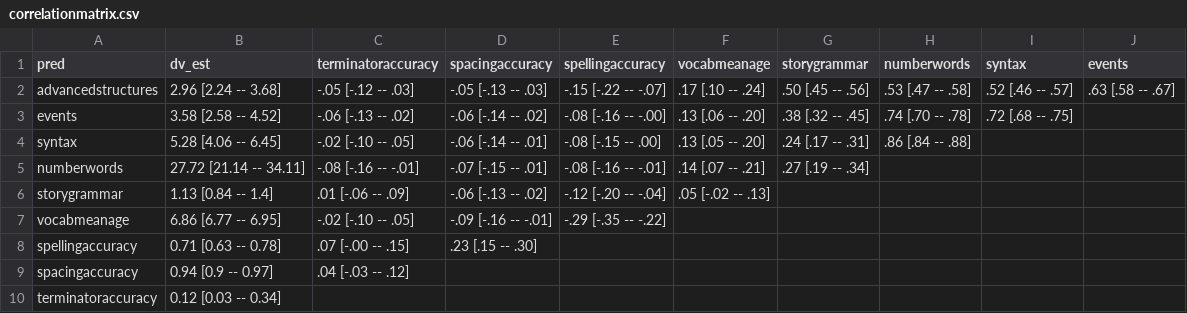
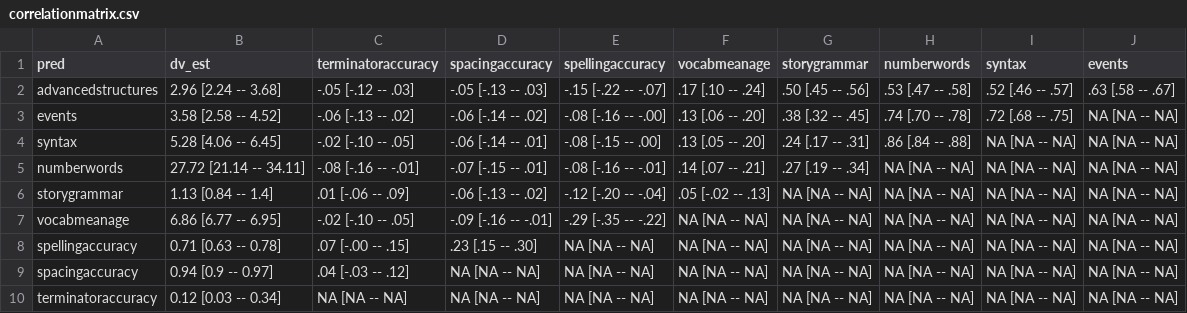
Before and after one commit to jensroes/writing-modality-development, a CSV file: rmarkdown/correlationmatrix.csv, drawn as a sheet.

Commit message:
Add masked rmarkdown

```diff
--- a/rmarkdown/correlationmatrix.csv
+++ b/rmarkdown/correlationmatrix.csv
@@ -2,9 +2,9 @@ pred,dv_est,terminatoraccuracy,spacingaccuracy,spellingaccuracy,vocabmeanage,sto
 advancedstructures,2.96 [2.24 -- 3.68],-.05 [-.12 -- .03],-.05 [-.13 -- .03],-.15 [-.22 -- -.07],.17 [.10 -- .24],.50 [.45 -- .56],.53 [.47 -- .58],.52 [.46 -- .57],.63 [.58 -- .67]
-events,3.58 [2.58 -- 4.52],-.06 [-.13 -- .02],-.06 [-.14 -- .02],-.08 [-.16 -- -.00],.13 [.06 -- .20],.38 [.32 -- .45],.74 [.70 -- .78],.72 [.68 -- .75],
-syntax,5.28 [4.06 -- 6.45],-.02 [-.10 -- .05],-.06 [-.14 -- .01],-.08 [-.15 -- .00],.13 [.05 -- .20],.24 [.17 -- .31],.86 [.84 -- .88],,
-numberwords,27.72 [21.14 -- 34.11],-.08 [-.16 -- -.01],-.07 [-.15 -- .01],-.08 [-.16 -- -.01],.14 [.07 -- .21],.27 [.19 -- .34],,,
-storygrammar,1.13 [0.84 -- 1.4],.01 [-.06 -- .09],-.06 [-.13 -- .02],-.12 [-.20 -- -.04],.05 [-.02 -- .13],,,,
-vocabmeanage,6.86 [6.77 -- 6.95],-.02 [-.10 -- .05],-.09 [-.16 -- -.01],-.29 [-.35 -- -.22],,,,,
-spellingaccuracy,0.71 [0.63 -- 0.78],.07 [-.00 -- .15],.23 [.15 -- .30],,,,,,
-spacingaccuracy,0.94 [0.9 -- 0.97],.04 [-.03 -- .12],,,,,,,
-terminatoraccuracy,0.12 [0.03 -- 0.34],,,,,,,,
+events,3.58 [2.58 -- 4.52],-.06 [-.13 -- .02],-.06 [-.14 -- .02],-.08 [-.16 -- -.00],.13 [.06 -- .20],.38 [.32 -- .45],.74 [.70 -- .78],.72 [.68 -- .75],"NA [NA -- NA]"
+syntax,5.28 [4.06 -- 6.45],-.02 [-.10 -- .05],-.06 [-.14 -- .01],-.08 [-.15 -- .00],.13 [.05 -- .20],.24 [.17 -- .31],.86 [.84 -- .88],"NA [NA -- NA]","NA [NA -- NA]"
+numberwords,27.72 [21.14 -- 34.11],-.08 [-.16 -- -.01],-.07 [-.15 -- .01],-.08 [-.16 -- -.01],.14 [.07 -- .21],.27 [.19 -- .34],"NA [NA -- NA]","NA [NA -- NA]","NA [NA -- NA]"
+storygrammar,1.13 [0.84 -- 1.4],.01 [-.06 -- .09],-.06 [-.13 -- .02],-.12 [-.20 -- -.04],.05 [-.02 -- .13],"NA [NA -- NA]","NA [NA -- NA]","NA [NA -- NA]","NA [NA -- NA]"
+vocabmeanage,6.86 [6.77 -- 6.95],-.02 [-.10 -- .05],-.09 [-.16 -- -.01],-.29 [-.35 -- -.22],"NA [NA -- NA]","NA [NA -- NA]","NA [NA -- NA]","NA [NA -- NA]","NA [NA -- NA]"
+spellingaccuracy,0.71 [0.63 -- 0.78],.07 [-.00 -- .15],.23 [.15 -- .30],"NA [NA -- NA]","NA [NA -- NA]","NA [NA -- NA]","NA [NA -- NA]","NA [NA -- NA]","NA [NA -- NA]"
+spacingaccuracy,0.94 [0.9 -- 0.97],.04 [-.03 -- .12],"NA [NA -- NA]","NA [NA -- NA]","NA [NA -- NA]","NA [NA -- NA]","NA [NA -- NA]","NA [NA -- NA]","NA [NA -- NA]"
+terminatoraccuracy,0.12 [0.03 -- 0.34],"NA [NA -- NA]","NA [NA -- NA]","NA [NA -- NA]","NA [NA -- NA]","NA [NA -- NA]","NA [NA -- NA]","NA [NA -- NA]","NA [NA -- NA]"
```
Also changed, not shown: 6 other files.
